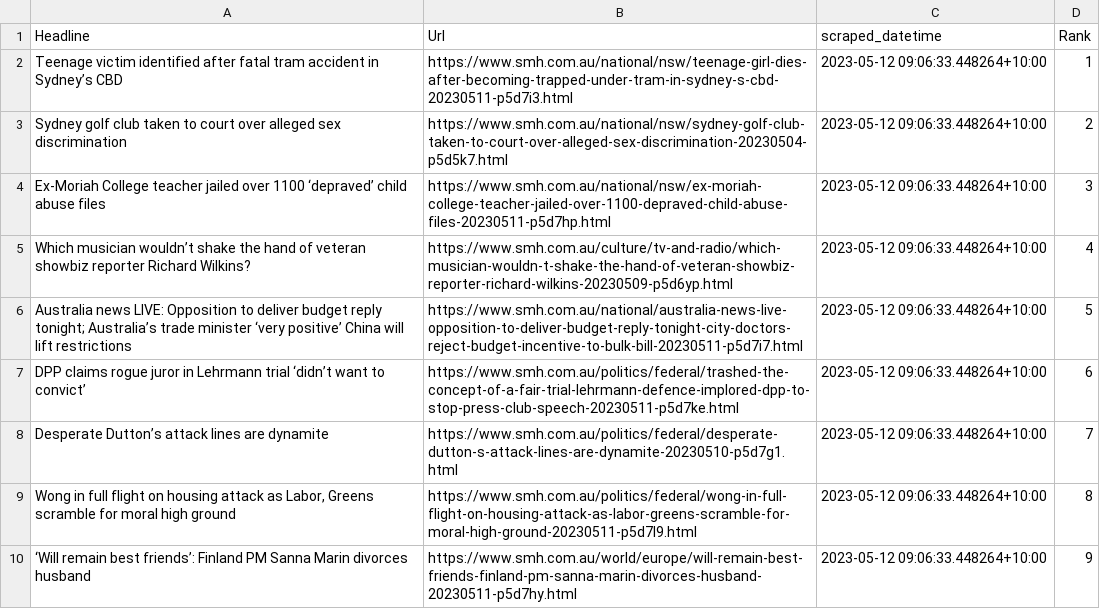
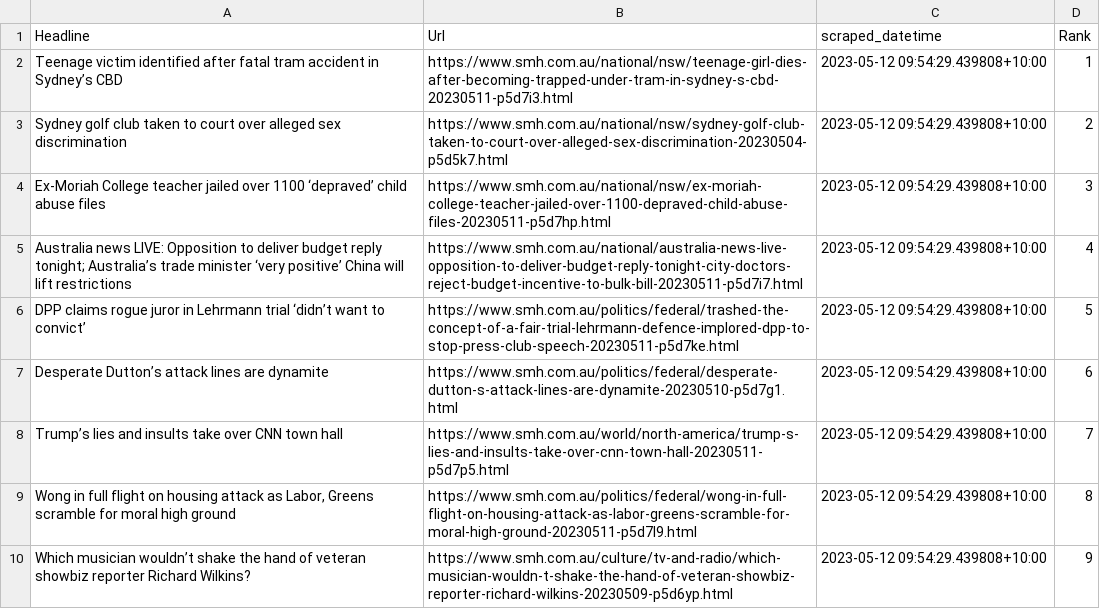
Before and after one commit to joshnicholas/scrapers, a CSV file: archive/smh_top/daily_dumps/2023_05_12_09.csv, drawn as a sheet.

```diff
--- a/archive/smh_top/daily_dumps/2023_05_12_09.csv
+++ b/archive/smh_top/daily_dumps/2023_05_12_09.csv
@@ -1,10 +1,10 @@
 Headline,Url,scraped_datetime,Rank
-Teenage victim identified after fatal tram accident in Sydney’s CBD,https://www.smh.com.au/national/nsw/teenage-girl-dies-after-becoming-trapped-under-tram-in-sydney-s-cbd-20230511-p5d7i3.html,2023-05-12 09:06:33.448264+10:00,1
-Sydney golf club taken to court over alleged sex discrimination,https://www.smh.com.au/national/nsw/sydney-golf-club-taken-to-court-over-alleged-sex-discrimination-20230504-p5d5k7.html,2023-05-12 09:06:33.448264+10:00,2
-Ex-Moriah College teacher jailed over 1100 ‘depraved’ child abuse files,https://www.smh.com.au/national/nsw/ex-moriah-college-teacher-jailed-over-1100-depraved-child-abuse-files-20230511-p5d7hp.html,2023-05-12 09:06:33.448264+10:00,3
-Which musician wouldn’t shake the hand of veteran showbiz reporter Richard Wilkins?,https://www.smh.com.au/culture/tv-and-radio/which-musician-wouldn-t-shake-the-hand-of-veteran-showbiz-reporter-richard-wilkins-20230509-p5d6yp.html,2023-05-12 09:06:33.448264+10:00,4
-Australia news LIVE: Opposition to deliver budget reply tonight; Australia’s trade minister ‘very positive’ China will lift restrictions,https://www.smh.com.au/national/australia-news-live-opposition-to-deliver-budget-reply-tonight-city-doctors-reject-budget-incentive-to-bulk-bill-20230511-p5d7i7.html,2023-05-12 09:06:33.448264+10:00,5
-DPP claims rogue juror in Lehrmann trial ‘didn’t want to convict’,https://www.smh.com.au/politics/federal/trashed-the-concept-of-a-fair-trial-lehrmann-defence-implored-dpp-to-stop-press-club-speech-20230511-p5d7ke.html,2023-05-12 09:06:33.448264+10:00,6
-Desperate Dutton’s attack lines are dynamite,https://www.smh.com.au/politics/federal/desperate-dutton-s-attack-lines-are-dynamite-20230510-p5d7g1.html,2023-05-12 09:06:33.448264+10:00,7
-"Wong in full flight on housing attack as Labor, Greens scramble for moral high ground",https://www.smh.com.au/politics/federal/wong-in-full-flight-on-housing-attack-as-labor-greens-scramble-for-moral-high-ground-20230511-p5d7l9.html,2023-05-12 09:06:33.448264+10:00,8
-‘Will remain best friends’: Finland PM Sanna Marin divorces husband,https://www.smh.com.au/world/europe/will-remain-best-friends-finland-pm-sanna-marin-divorces-husband-20230511-p5d7hy.html,2023-05-12 09:06:33.448264+10:00,9
+Teenage victim identified after fatal tram accident in Sydney’s CBD,https://www.smh.com.au/national/nsw/teenage-girl-dies-after-becoming-trapped-under-tram-in-sydney-s-cbd-20230511-p5d7i3.html,2023-05-12 09:54:29.439808+10:00,1
+Sydney golf club taken to court over alleged sex discrimination,https://www.smh.com.au/national/nsw/sydney-golf-club-taken-to-court-over-alleged-sex-discrimination-20230504-p5d5k7.html,2023-05-12 09:54:29.439808+10:00,2
+Ex-Moriah College teacher jailed over 1100 ‘depraved’ child abuse files,https://www.smh.com.au/national/nsw/ex-moriah-college-teacher-jailed-over-1100-depraved-child-abuse-files-20230511-p5d7hp.html,2023-05-12 09:54:29.439808+10:00,3
+Australia news LIVE: Opposition to deliver budget reply tonight; Australia’s trade minister ‘very positive’ China will lift restrictions,https://www.smh.com.au/national/australia-news-live-opposition-to-deliver-budget-reply-tonight-city-doctors-reject-budget-incentive-to-bulk-bill-20230511-p5d7i7.html,2023-05-12 09:54:29.439808+10:00,4
+DPP claims rogue juror in Lehrmann trial ‘didn’t want to convict’,https://www.smh.com.au/politics/federal/trashed-the-concept-of-a-fair-trial-lehrmann-defence-implored-dpp-to-stop-press-club-speech-20230511-p5d7ke.html,2023-05-12 09:54:29.439808+10:00,5
+Desperate Dutton’s attack lines are dynamite,https://www.smh.com.au/politics/federal/desperate-dutton-s-attack-lines-are-dynamite-20230510-p5d7g1.html,2023-05-12 09:54:29.439808+10:00,6
+Trump’s lies and insults take over CNN town hall,https://www.smh.com.au/world/north-america/trump-s-lies-and-insults-take-over-cnn-town-hall-20230511-p5d7p5.html,2023-05-12 09:54:29.439808+10:00,7
+"Wong in full flight on housing attack as Labor, Greens scramble for moral high ground",https://www.smh.com.au/politics/federal/wong-in-full-flight-on-housing-attack-as-labor-greens-scramble-for-moral-high-ground-20230511-p5d7l9.html,2023-05-12 09:54:29.439808+10:00,8
+Which musician wouldn’t shake the hand of veteran showbiz reporter Richard Wilkins?,https://www.smh.com.au/culture/tv-and-radio/which-musician-wouldn-t-shake-the-hand-of-veteran-showbiz-reporter-richard-wilkins-20230509-p5d6yp.html,2023-05-12 09:54:29.439808+10:00,9
```
Also changed, not shown: 3 other files.
